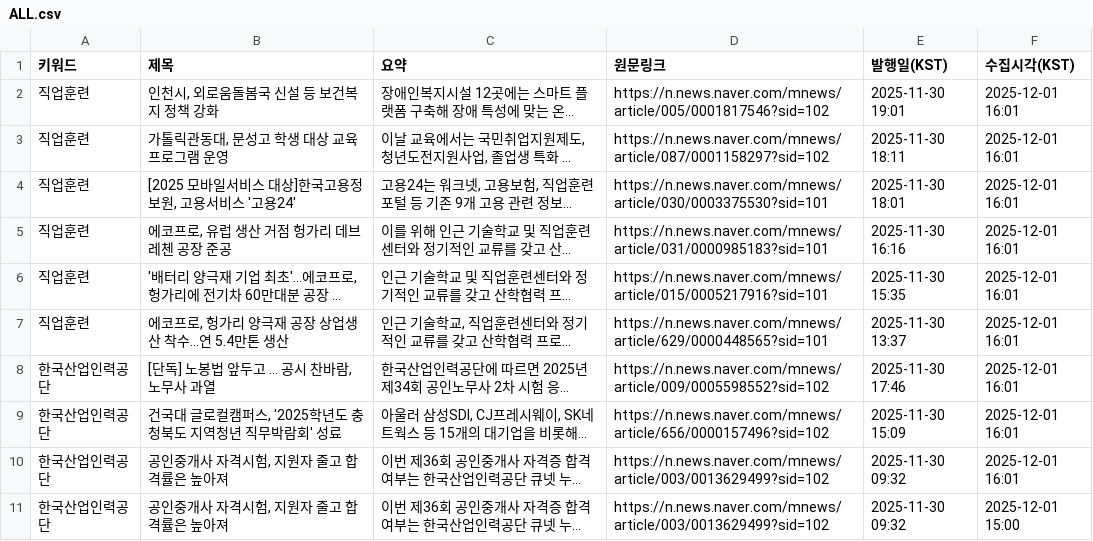
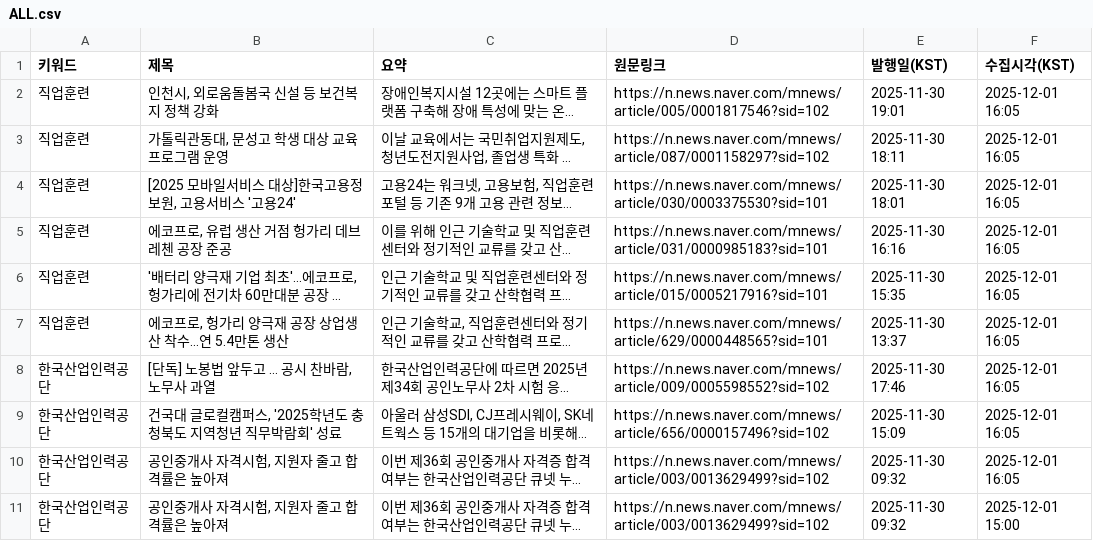
Before and after one commit to HyunJineeeee/news-report, a CSV file: data/ALL.csv, drawn as a sheet; long unchanged cells end in …; the diff names each change by its address in the sheet, - before the commit and + after, or states it on an @@ line.

```diff
--- a/data/ALL.csv
+++ b/data/ALL.csv
-F2:F10 (수집시각(KST)): 2025-12-01 16:01
+F2:F10 (수집시각(KST)): 2025-12-01 16:05
```
Also changed, not shown: data/NEW_latest.csv.
